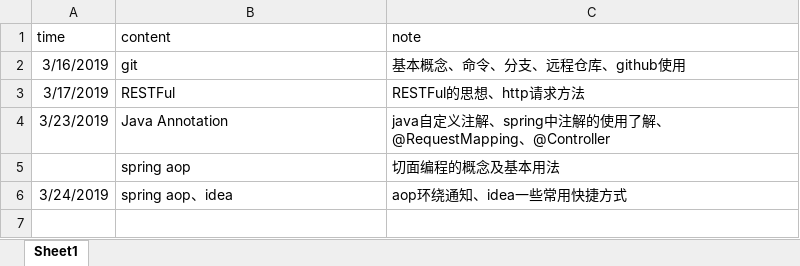
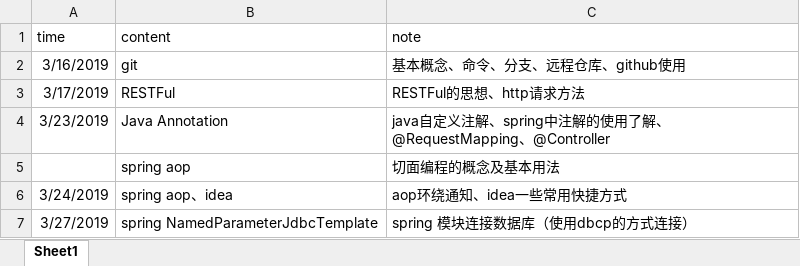
Before and after one commit to stevenLee123/documents, an Excel workbook: 20190323每周一记.xlsx, sheet Sheet1, drawn as a sheet; values as stored, in another font and other column widths than the file's, no borders; the diff names each change by its address in the sheet, - before the commit and + after, or states it on an @@ line.

Commit message:
spring jdbcTemplate

```diff
--- a/20190323每周一记.xlsx (sheet Sheet1)
+++ b/20190323每周一记.xlsx (sheet Sheet1)
+row 7: 3/27/2019 | spring NamedParameterJdbcTemplate | spring 模块连接数据库（使用dbcp的方式连接）
```
